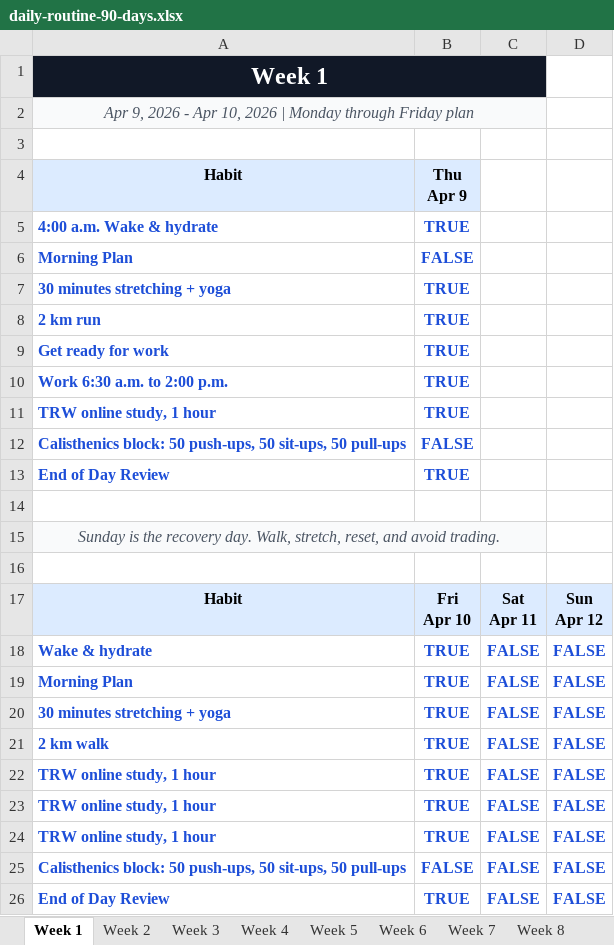
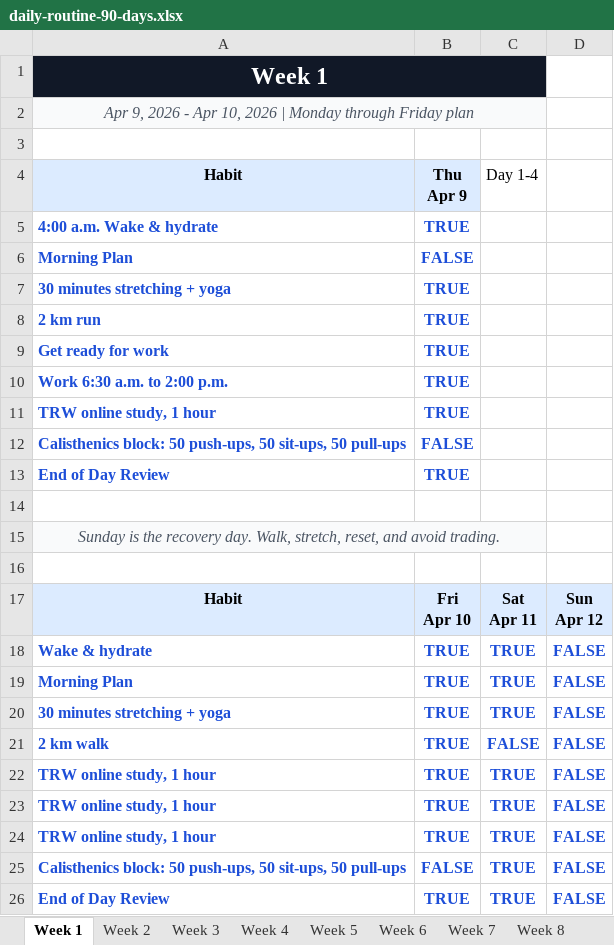
Before and after one commit to 65AR645ASAN/crypto-asaqx645, an Excel workbook: daily-routine-90-days.xlsx, sheet Week 1, drawn as a sheet; values as stored, in another font and other column widths than the file's, no borders; the diff names each change by its address in the sheet, - before the commit and + after, or states it on an @@ line.

```diff
--- a/daily-routine-90-days.xlsx (sheet Week 1)
+++ b/daily-routine-90-days.xlsx (sheet Week 1)
-C4: (empty)
+C4: Day 1-4
-C18:C20: FALSE
+C18:C20: TRUE
-C22:C26: FALSE
+C22:C26: TRUE
```
Also changed, not shown: 2 other files.
